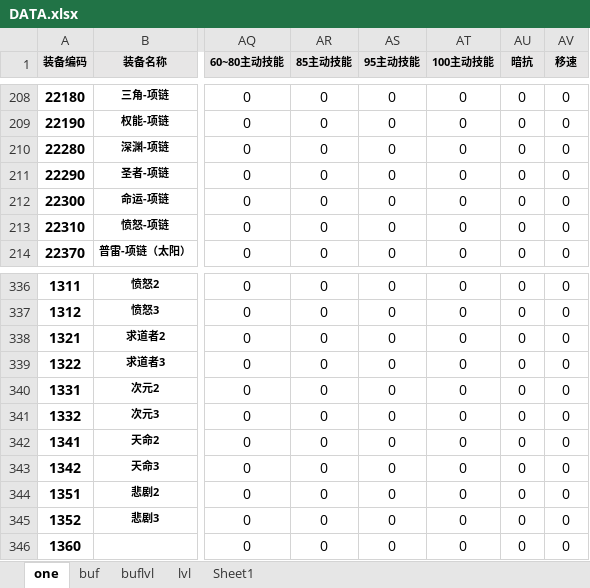
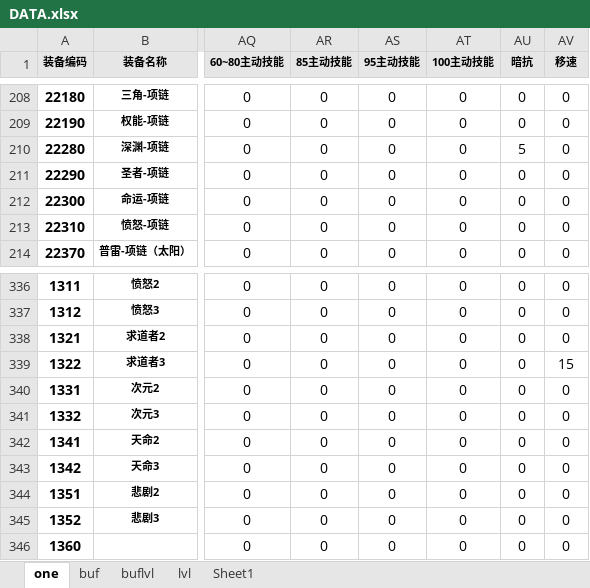
Before and after one commit to fzls/dnf_calc, an Excel workbook: DATA.xlsx, sheet one, drawn as a sheet; only a part is shown, gaps mark what is left out; values as stored, in another font and other column widths than the file's, no borders; conditional formats and table styles not drawn; the diff covers the shown part only; the diff names each change by its address in the sheet, - before the commit and + after, or states it on an @@ line.

```diff
--- a/DATA.xlsx (sheet one)
+++ b/DATA.xlsx (sheet one)
-AU210 (暗抗): 0
+AU210 (暗抗): 5
-AV339 (移速): 0
+AV339 (移速): 15
```
Also changed, not shown: 16 edited cells elsewhere in this sheet, 1 other file.
